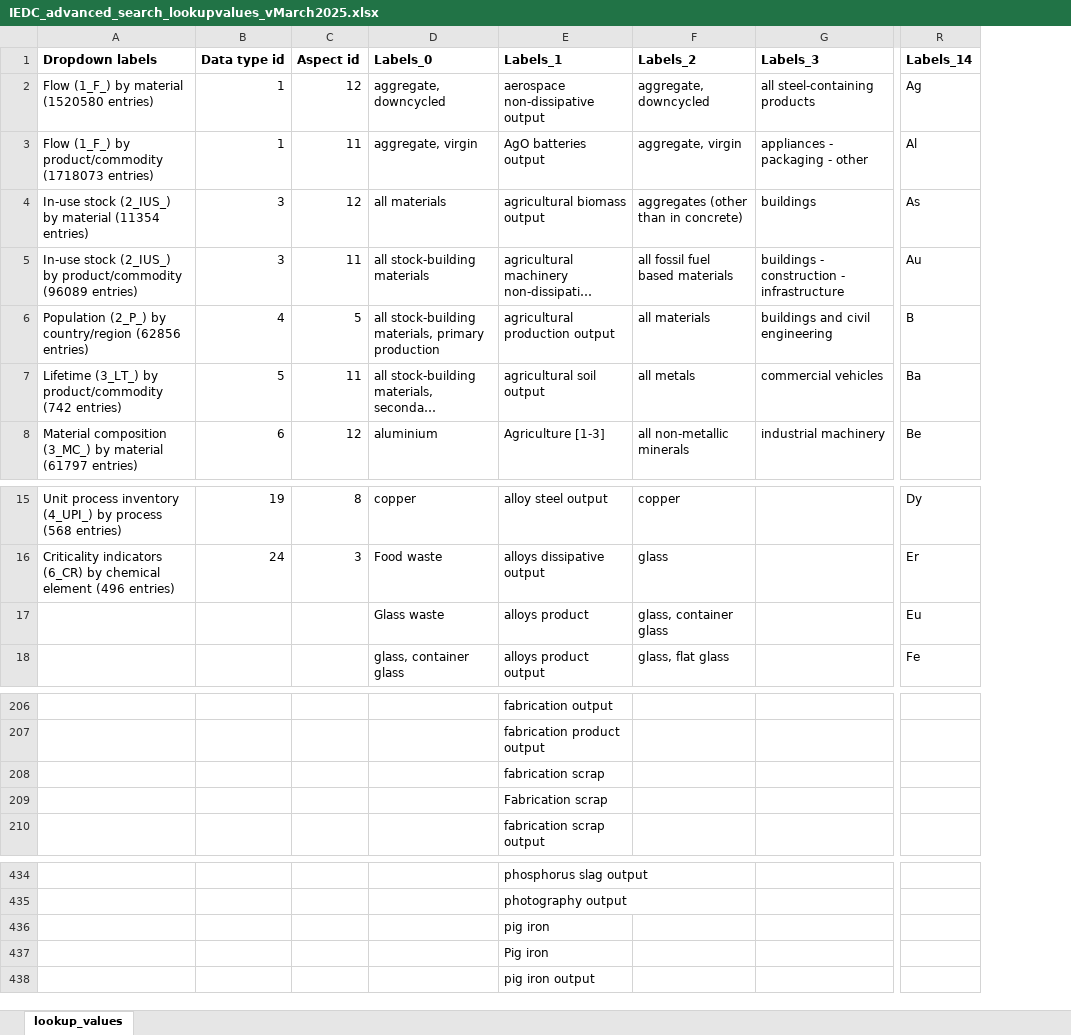
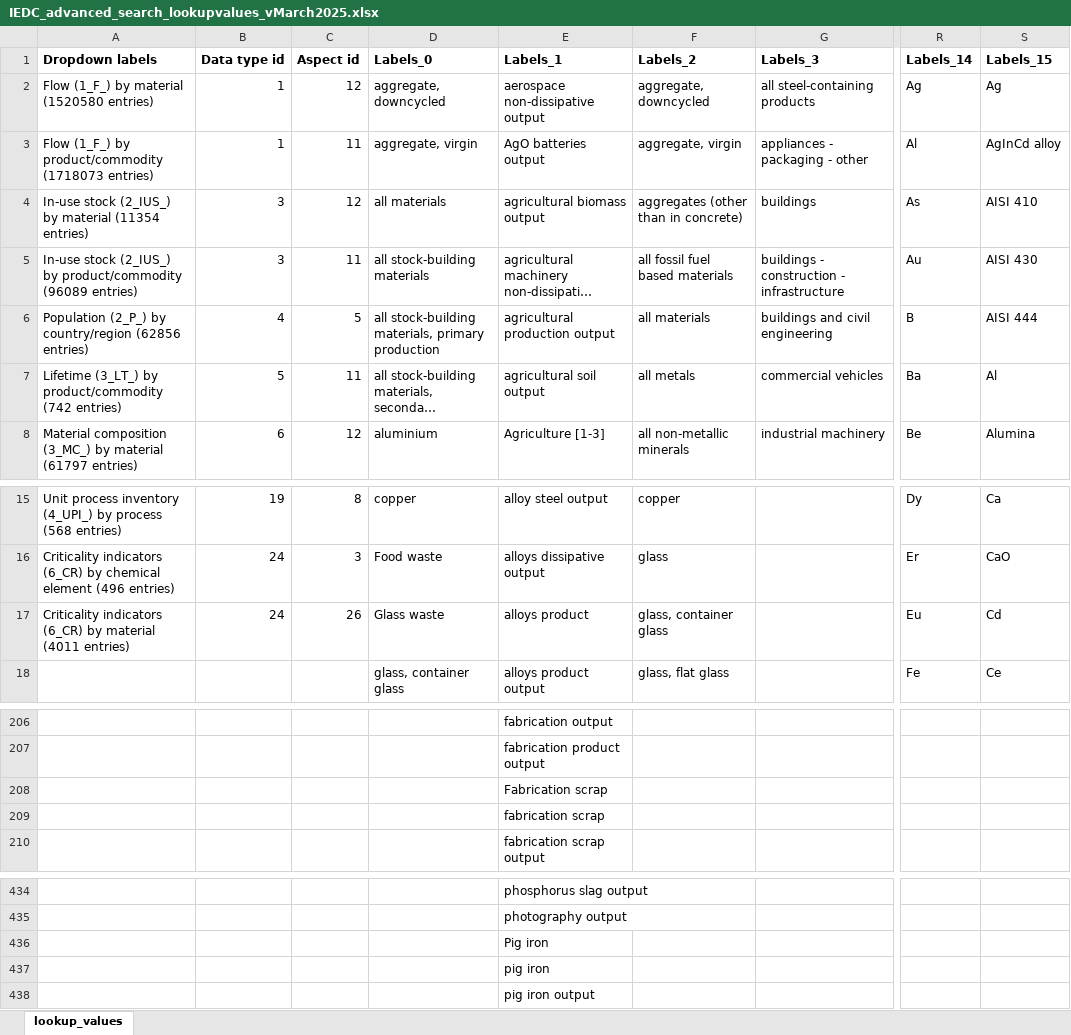
Before and after one commit to IndEcol/IE_data_commons, an Excel workbook: IEDC_queries/IEDC_advanced_search_lookupvalues_vMarch2025.xlsx, sheet lookup_values, drawn as a sheet; only a part is shown, gaps mark what is left out; long unchanged cells end in …; values as stored, in another font and other column widths than the file's, no borders; the diff names each change by its address in the sheet, - before the commit and + after, or states it on an @@ line.

```diff
--- a/IEDC_queries/IEDC_advanced_search_lookupvalues_vMarch2025.xlsx (sheet lookup_values)
+++ b/IEDC_queries/IEDC_advanced_search_lookupvalues_vMarch2025.xlsx (sheet lookup_values)
+column S (Labels_15), rows 2-8: Ag | AgInCd alloy | AISI 410 | AISI 430 | AISI 444 | Al | Alumina; rows 15-18: Ca | CaO | Cd | Ce
-A17 (Dropdown labels): (empty)
+A17 (Dropdown labels): Criticality indicators (6_CR) by material (4011 entries)
-B17 (Data type id): (empty)
+B17 (Data type id): 24
-C17 (Aspect id): (empty)
+C17 (Aspect id): 26
-E208 (Labels_1): fabrication scrap
+E208 (Labels_1): Fabrication scrap
-E209 (Labels_1): Fabrication scrap
+E209 (Labels_1): fabrication scrap
-E436 (Labels_1): pig iron
+E436 (Labels_1): Pig iron
-E437 (Labels_1): Pig iron
+E437 (Labels_1): pig iron
```
Also changed, not shown: IEDC_Classification_fill/manual_insert/IEDC_89_model_native_regions.xlsx, IEDC_queries/IEDC_product_material_search_vMarch2025.xlsx, 3 other files.
